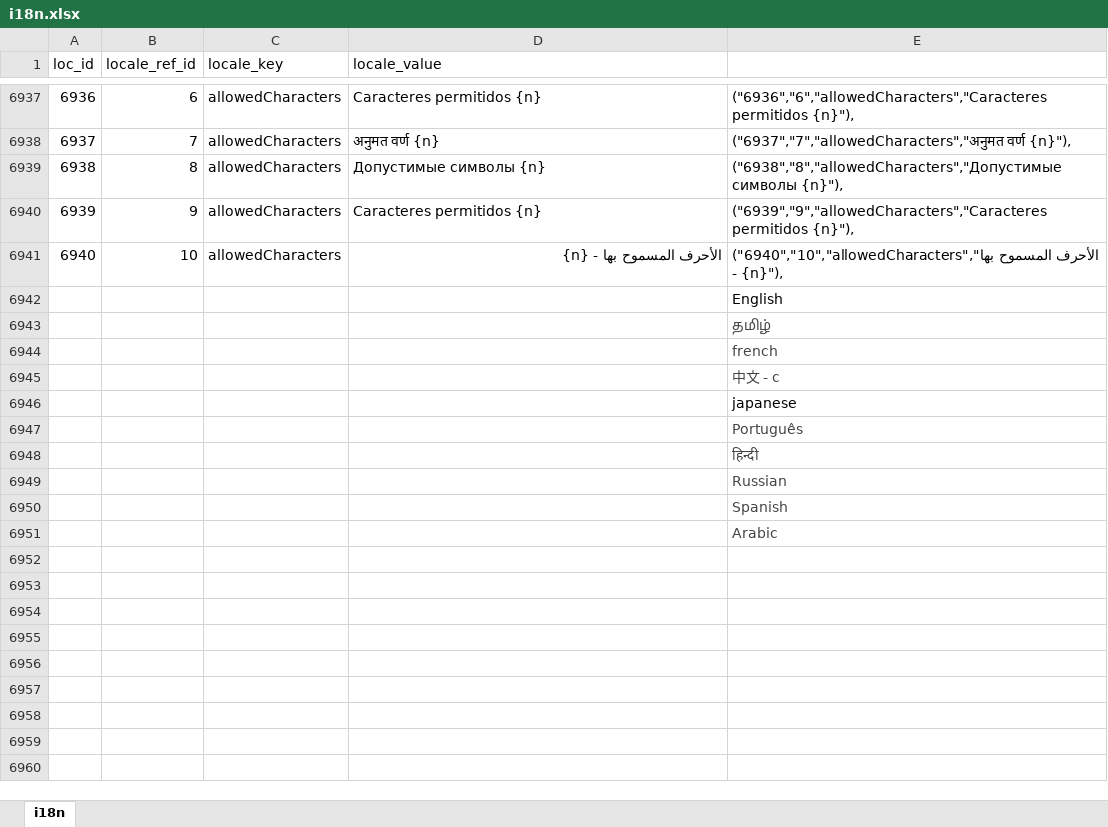
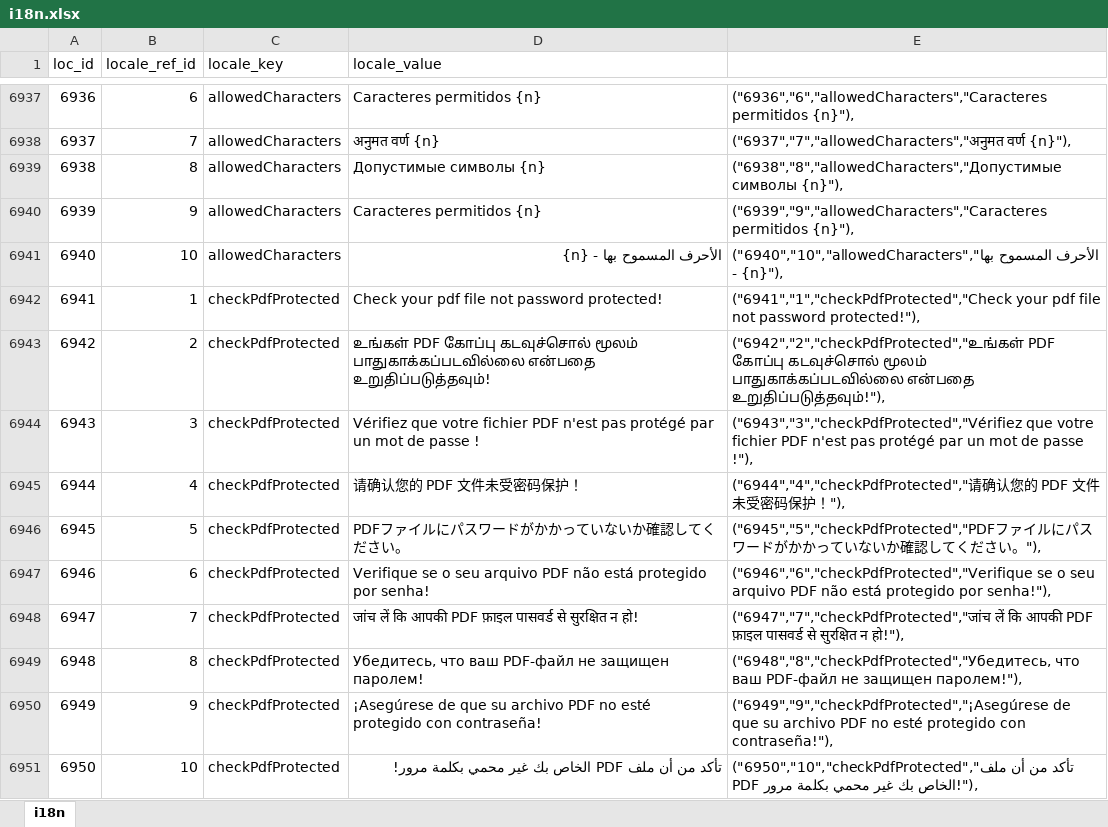
Before and after one commit to bharani-palani/ledgerely, an Excel workbook: i18n.xlsx, sheet i18n, drawn as a sheet; only a part is shown, gaps mark what is left out; the shorter side is filled out with more unchanged rows; values as stored, in another font and other column widths than the file's, no borders; the diff covers the shown part only; the diff names each change by its address in the sheet, - before the commit and + after, or states it on an @@ line.

```diff
--- a/i18n.xlsx (sheet i18n)
+++ b/i18n.xlsx (sheet i18n)
+row 6942: 6941 | 1 | checkPdfProtected | Check your pdf file not password protected! | ("6941","1","checkPdfProtected","Check your pdf file not password protected!"),
+row 6943: 6942 | 2 | checkPdfProtected | உங்கள் PDF கோப்பு கடவுச்சொல் மூலம் பாதுகாக்கப்படவில்லை என்பதை உறுதிப்படுத்தவும்! | ("6942","2","checkPdfProtected","உங்கள் PDF கோப்பு கடவுச்சொல் மூலம் பாதுகாக்கப்படவில்லை என்பதை உறுதிப்படுத்தவும்!"),
+row 6944: 6943 | 3 | checkPdfProtected | Vérifiez que votre fichier PDF n'est pas protégé par un mot de passe ! | ("6943","3","checkPdfProtected","Vérifiez que votre fichier PDF n'est pas protégé par un mot de passe !"),
+row 6945: 6944 | 4 | checkPdfProtected | 请确认您的 PDF 文件未受密码保护！ | ("6944","4","checkPdfProtected","请确认您的 PDF 文件未受密码保护！"),
+row 6946: 6945 | 5 | checkPdfProtected | PDFファイルにパスワードがかかっていないか確認してください。 | ("6945","5","checkPdfProtected","PDFファイルにパスワードがかかっていないか確認してください。"),
+row 6947: 6946 | 6 | checkPdfProtected | Verifique se o seu arquivo PDF não está protegido por senha! | ("6946","6","checkPdfProtected","Verifique se o seu arquivo PDF não está protegido por senha!"),
+row 6948: 6947 | 7 | checkPdfProtected | जांच लें कि आपकी PDF फ़ाइल पासवर्ड से सुरक्षित न हो! | ("6947","7","checkPdfProtected","जांच लें कि आपकी PDF फ़ाइल पासवर्ड से सुरक्षित न हो!"),
+row 6949: 6948 | 8 | checkPdfProtected | Убедитесь, что ваш PDF-файл не защищен паролем! | ("6948","8","checkPdfProtected","Убедитесь, что ваш PDF-файл не защищен паролем!"),
+row 6950: 6949 | 9 | checkPdfProtected | ¡Asegúrese de que su archivo PDF no esté protegido con contraseña! | ("6949","9","checkPdfProtected","¡Asegúrese de que su archivo PDF no esté protegido con contraseña!"),
+row 6951: 6950 | 10 | checkPdfProtected | تأكد من أن ملف PDF الخاص بك غير محمي بكلمة مرور! | ("6950","10","checkPdfProtected","تأكد من أن ملف PDF الخاص بك غير محمي بكلمة مرور!"),
```
Also changed, not shown: 10 added rows elsewhere in this sheet, 6 other files.
